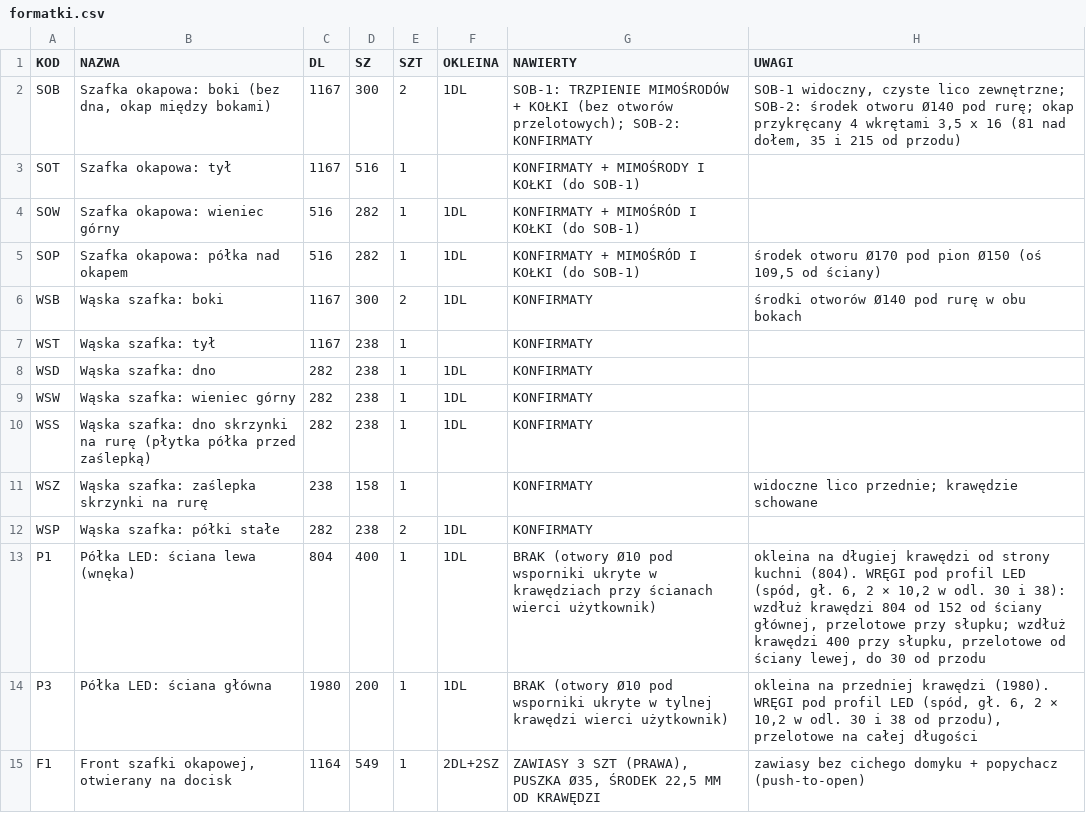
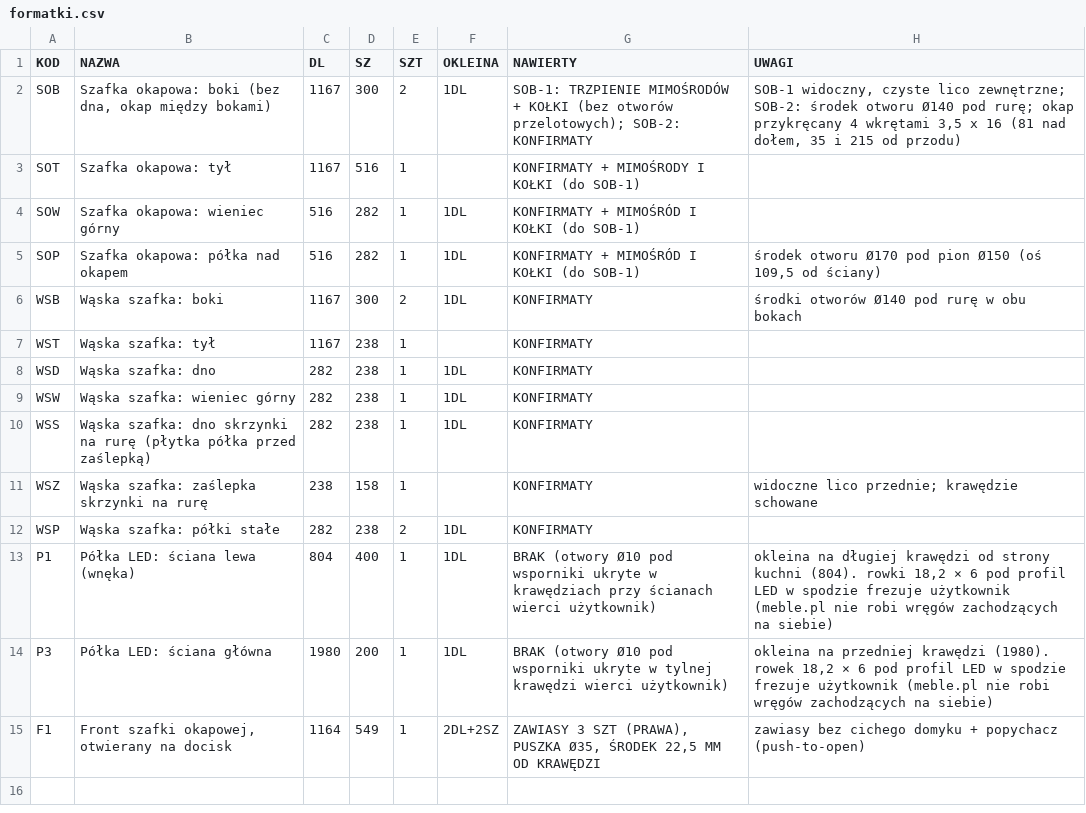
Before and after one commit to toboche/home-furniture, a CSV file: kuchnia/wyniki/formatki.csv, drawn as a sheet.

```diff
--- a/kuchnia/wyniki/formatki.csv
+++ b/kuchnia/wyniki/formatki.csv
@@ -12,4 +12,4 @@ WSZ;Wąska szafka: zaślepka skrzynki na rurę;238;158;1;;KONFIRMATY;"widoczne l
 WSP;Wąska szafka: półki stałe;282;238;2;1DL;KONFIRMATY;
-P1;Półka LED: ściana lewa (wnęka);804;400;1;1DL;BRAK (otwory Ø10 pod wsporniki ukryte w krawędziach przy ścianach wierci użytkownik);"okleina na długiej krawędzi od strony kuchni (804). WRĘGI pod profil LED (spód, gł. 6, 2 × 10,2 w odl. 30 i 38): wzdłuż krawędzi 804 od 152 od ściany głównej, przelotowe przy słupku; wzdłuż krawędzi 400 przy słupku, przelotowe od ściany lewej, do 30 od przodu"
-P3;Półka LED: ściana główna;1980;200;1;1DL;BRAK (otwory Ø10 pod wsporniki ukryte w tylnej krawędzi wierci użytkownik);okleina na przedniej krawędzi (1980). WRĘGI pod profil LED (spód, gł. 6, 2 × 10,2 w odl. 30 i 38 od przodu), przelotowe na całej długości
+P1;Półka LED: ściana lewa (wnęka);804;400;1;1DL;BRAK (otwory Ø10 pod wsporniki ukryte w krawędziach przy ścianach wierci użytkownik);okleina na długiej krawędzi od strony kuchni (804). rowki 18,2 × 6 pod profil LED w spodzie frezuje użytkownik (meble.pl nie robi wręgów zachodzących na siebie)
+P3;Półka LED: ściana główna;1980;200;1;1DL;BRAK (otwory Ø10 pod wsporniki ukryte w tylnej krawędzi wierci użytkownik);okleina na przedniej krawędzi (1980). rowek 18,2 × 6 pod profil LED w spodzie frezuje użytkownik (meble.pl nie robi wręgów zachodzących na siebie)
 F1;Front szafki okapowej, otwierany na docisk;1164;549;1;2DL+2SZ;ZAWIASY 3 SZT (PRAWA), PUSZKA Ø35, ŚRODEK 22,5 MM OD KRAWĘDZI;zawiasy bez cichego domyku + popychacz (push-to-open)
```
Also changed, not shown: 3 other files.
